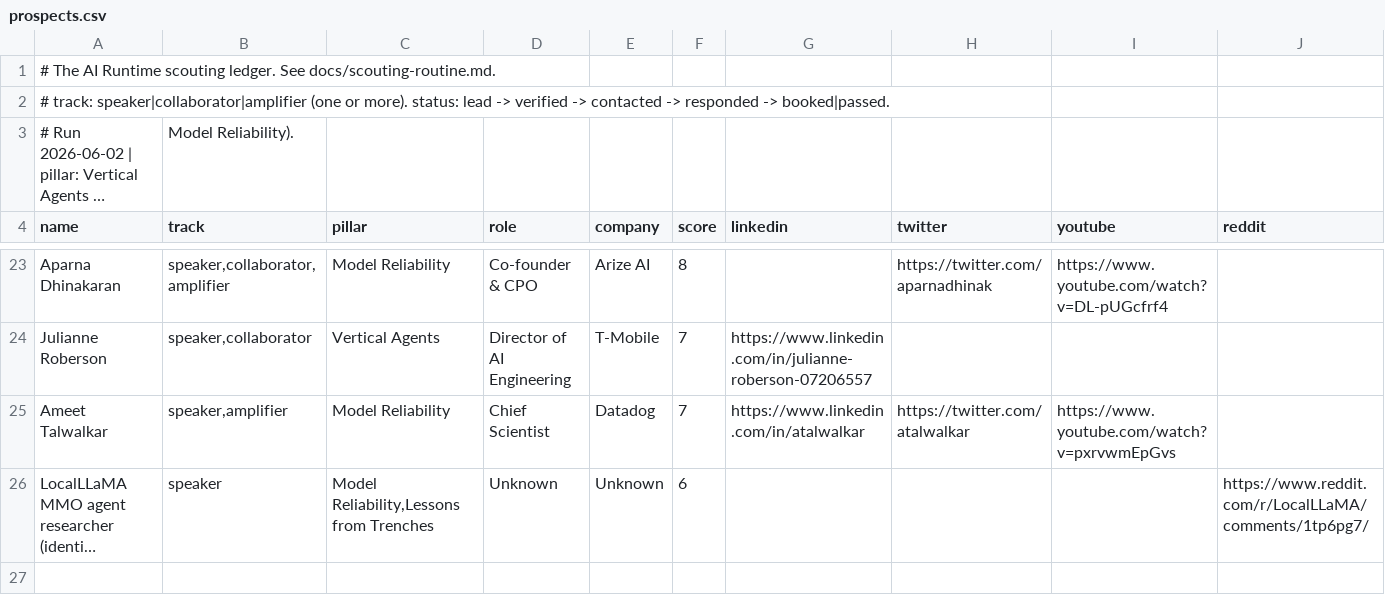
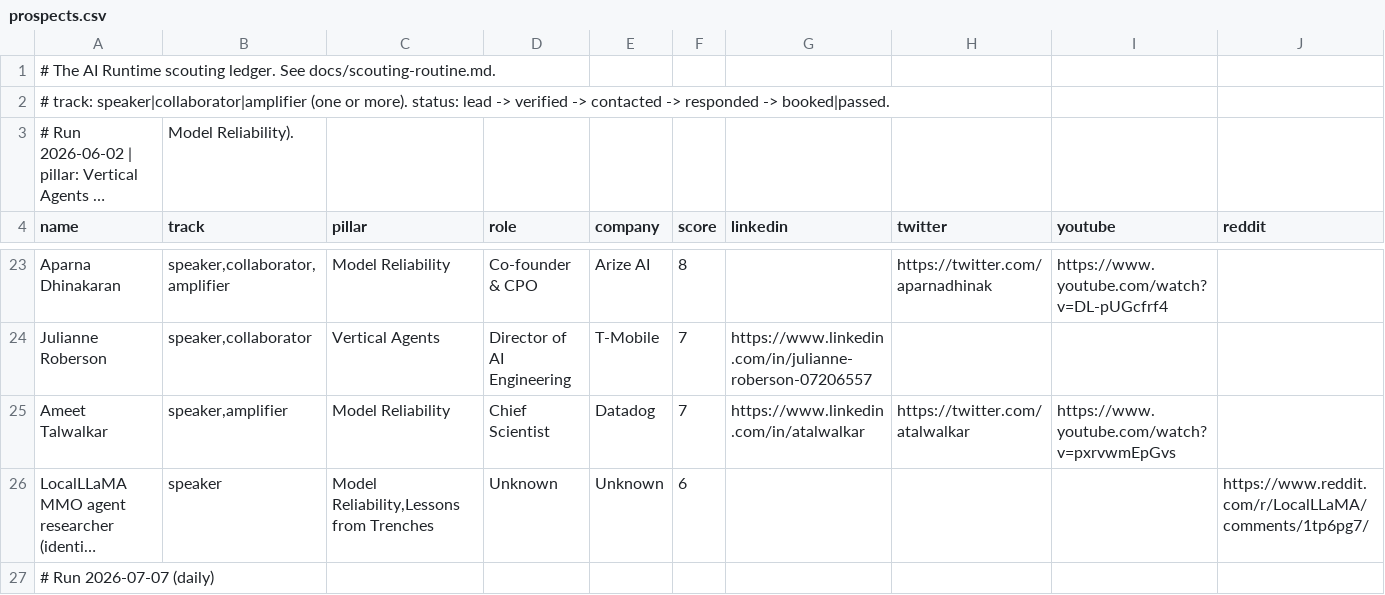
Before and after one commit to ogkranthi/theairuntime, a CSV file: docs/prospects.csv, drawn as a sheet; only a part is shown, gaps mark what is left out; long unchanged cells end in …; rows hold the shown columns only; the diff covers the shown part only; the diff names each change by its address in the sheet, - before the commit and + after, or states it on an @@ line.

```diff
--- a/docs/prospects.csv
+++ b/docs/prospects.csv
+row 27: # Run 2026-07-07 (daily)
```
Also changed, not shown: 3 added rows elsewhere in this file.
